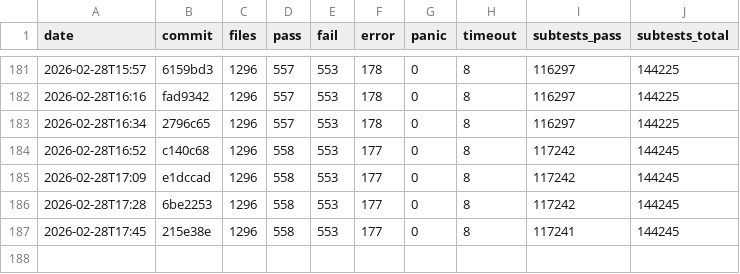
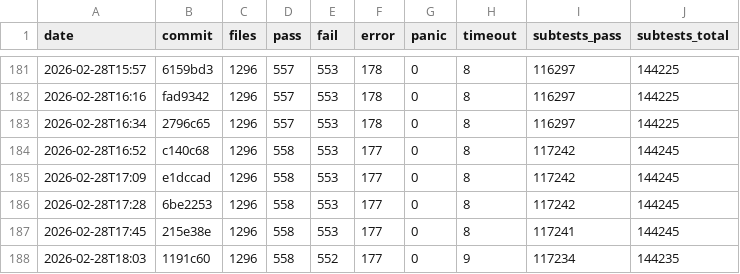
Before and after one commit to tokuhirom/mutsu, a TSV file: HISTORY.tsv, drawn as a sheet; only a part is shown, gaps mark what is left out.

Commit message:
Update roast history (2026-02-28T18:03)

```diff
--- a/HISTORY.tsv
+++ b/HISTORY.tsv
@@ -187 +187,2 @@ date	commit	files	pass	fail	error	panic	timeout	subtests_pass	subtests_total
 2026-02-28T17:45	215e38e	1296	558	553	177	0	8	117241	144245
+2026-02-28T18:03	1191c60	1296	558	552	177	0	9	117234	144235
```
Also changed, not shown: 1 other file.
